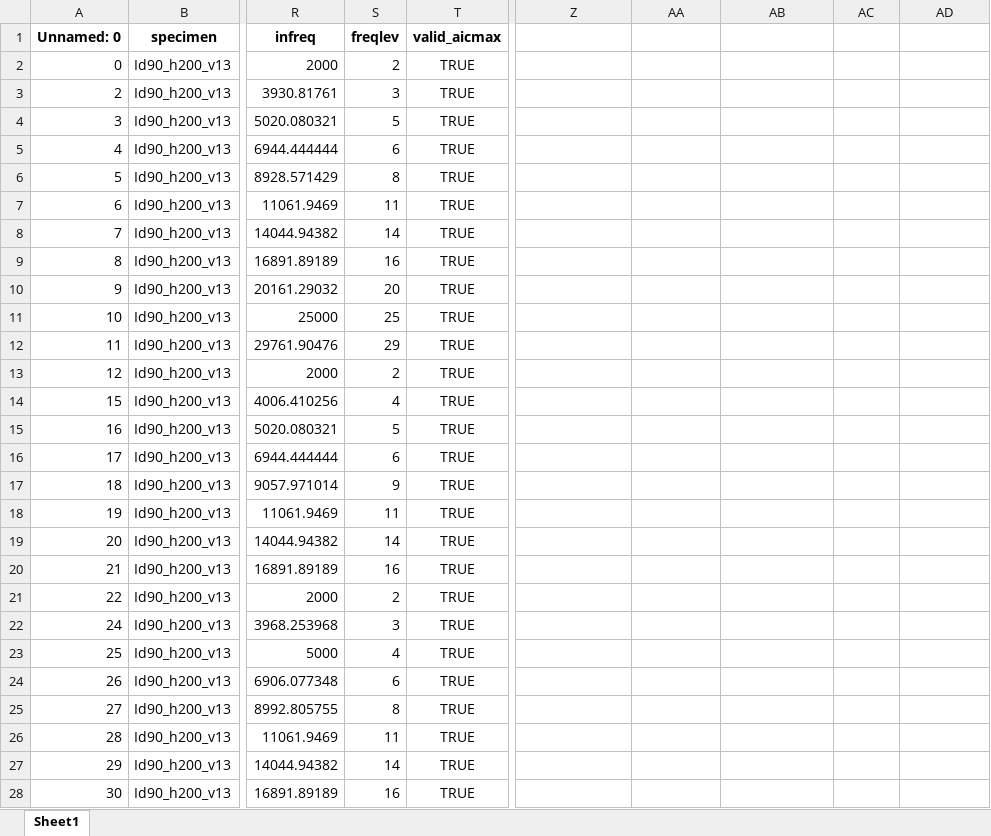
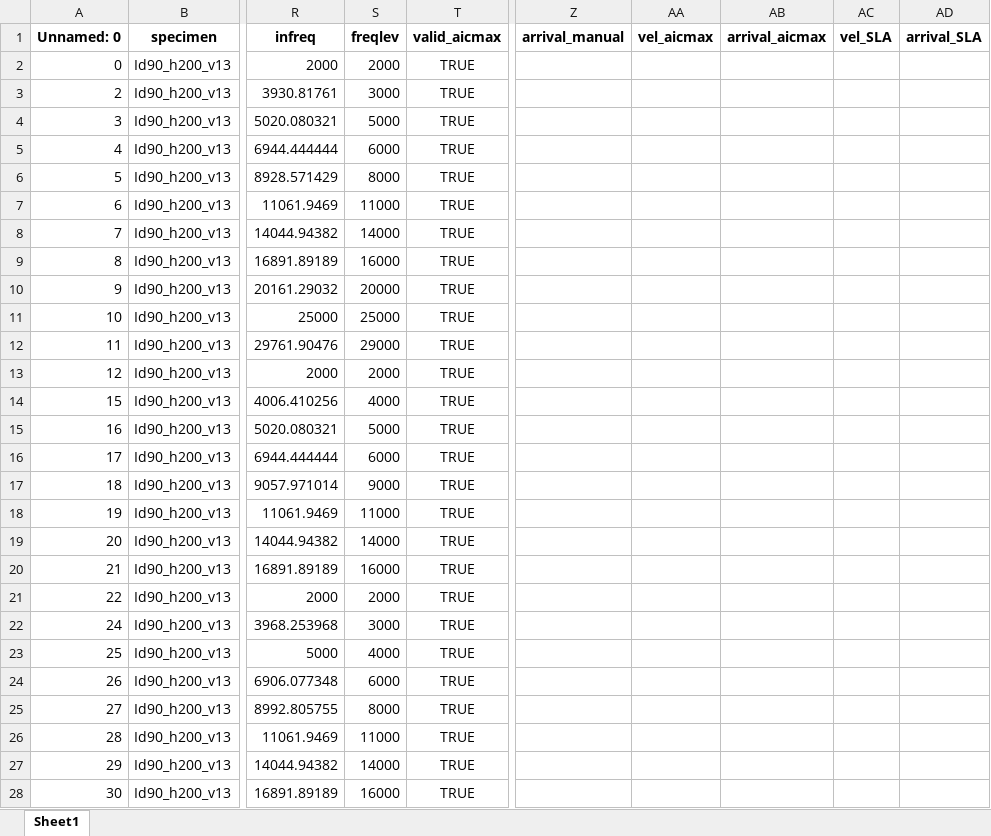
Before and after one commit to gfp96/oswald, an Excel workbook: Id90_h200_v13/Results/Example_BE_data_Id90_h200_v13_minimal.xlsx, sheet Sheet1, drawn as a sheet; only a part is shown, gaps mark what is left out; values as stored, in another font and other column widths than the file's, no borders; the diff covers the shown part only; the diff names each change by its address in the sheet, - before the commit and + after, or states it on an @@ line.

```diff
--- a/Id90_h200_v13/Results/Example_BE_data_Id90_h200_v13_minimal.xlsx (sheet Sheet1)
+++ b/Id90_h200_v13/Results/Example_BE_data_Id90_h200_v13_minimal.xlsx (sheet Sheet1)
-Z1: (empty)
+Z1: arrival_manual
-AA1: (empty)
+AA1: vel_aicmax
-AB1: (empty)
+AB1: arrival_aicmax
-AC1: (empty)
+AC1: vel_SLA
-AD1: (empty)
+AD1: arrival_SLA
-S2 (freqlev): 2
+S2 (freqlev): 2000
-S3 (freqlev): 3
+S3 (freqlev): 3000
-S4 (freqlev): 5
+S4 (freqlev): 5000
-S5 (freqlev): 6
+S5 (freqlev): 6000
-S6 (freqlev): 8
+S6 (freqlev): 8000
-S7 (freqlev): 11
+S7 (freqlev): 11000
-S8 (freqlev): 14
+S8 (freqlev): 14000
-S9 (freqlev): 16
+S9 (freqlev): 16000
-S10 (freqlev): 20
+S10 (freqlev): 20000
-S11 (freqlev): 25
+S11 (freqlev): 25000
-S12 (freqlev): 29
+S12 (freqlev): 29000
-S13 (freqlev): 2
+S13 (freqlev): 2000
-S14 (freqlev): 4
+S14 (freqlev): 4000
-S15 (freqlev): 5
+S15 (freqlev): 5000
-S16 (freqlev): 6
+S16 (freqlev): 6000
-S17 (freqlev): 9
+S17 (freqlev): 9000
-S18 (freqlev): 11
+S18 (freqlev): 11000
-S19 (freqlev): 14
+S19 (freqlev): 14000
-S20 (freqlev): 16
+S20 (freqlev): 16000
-S21 (freqlev): 2
+S21 (freqlev): 2000
-S22 (freqlev): 3
+S22 (freqlev): 3000
-S23 (freqlev): 4
+S23 (freqlev): 4000
-S24 (freqlev): 6
+S24 (freqlev): 6000
-S25 (freqlev): 8
+S25 (freqlev): 8000
-S26 (freqlev): 11
+S26 (freqlev): 11000
-S27 (freqlev): 14
+S27 (freqlev): 14000
-S28 (freqlev): 16
+S28 (freqlev): 16000
```
Also changed, not shown: 1158 edited cells elsewhere in this sheet, 1 other file.
